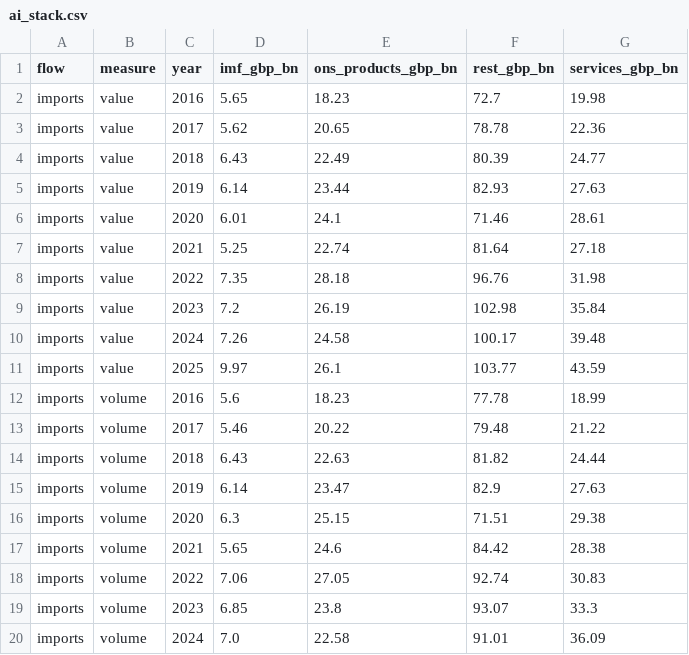
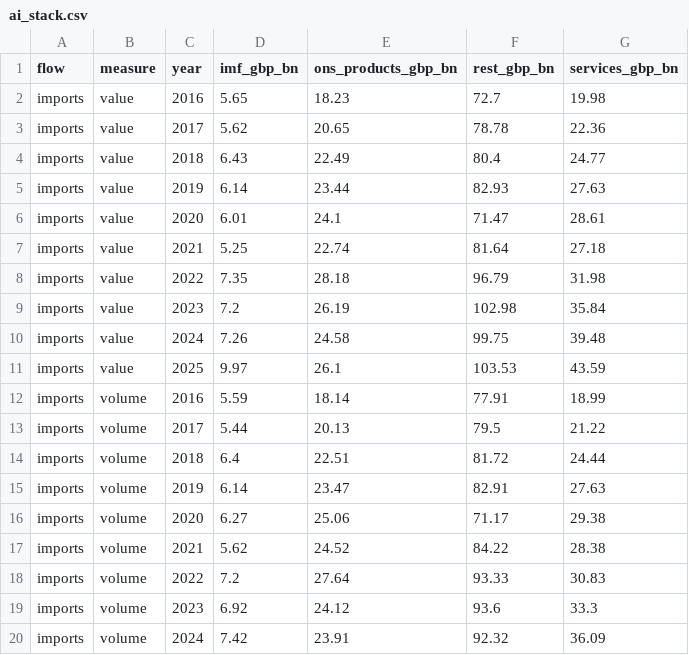
Before and after one commit to Emily-coding/ukmacro, a CSV file: data/trade/ai/ai_stack.csv, drawn as a sheet; only a part is shown; the diff covers the shown part only.

```diff
--- a/data/trade/ai/ai_stack.csv
+++ b/data/trade/ai/ai_stack.csv
@@ -3,18 +3,18 @@ imports,value,2016,5.65,18.23,72.7,19.98
 imports,value,2017,5.62,20.65,78.78,22.36
-imports,value,2018,6.43,22.49,80.39,24.77
+imports,value,2018,6.43,22.49,80.4,24.77
 imports,value,2019,6.14,23.44,82.93,27.63
-imports,value,2020,6.01,24.1,71.46,28.61
+imports,value,2020,6.01,24.1,71.47,28.61
 imports,value,2021,5.25,22.74,81.64,27.18
-imports,value,2022,7.35,28.18,96.76,31.98
+imports,value,2022,7.35,28.18,96.79,31.98
 imports,value,2023,7.2,26.19,102.98,35.84
-imports,value,2024,7.26,24.58,100.17,39.48
-imports,value,2025,9.97,26.1,103.77,43.59
-imports,volume,2016,5.6,18.23,77.78,18.99
-imports,volume,2017,5.46,20.22,79.48,21.22
-imports,volume,2018,6.43,22.63,81.82,24.44
-imports,volume,2019,6.14,23.47,82.9,27.63
-imports,volume,2020,6.3,25.15,71.51,29.38
-imports,volume,2021,5.65,24.6,84.42,28.38
-imports,volume,2022,7.06,27.05,92.74,30.83
-imports,volume,2023,6.85,23.8,93.07,33.3
-imports,volume,2024,7.0,22.58,91.01,36.09
+imports,value,2024,7.26,24.58,99.75,39.48
+imports,value,2025,9.97,26.1,103.53,43.59
+imports,volume,2016,5.59,18.14,77.91,18.99
+imports,volume,2017,5.44,20.13,79.5,21.22
+imports,volume,2018,6.4,22.51,81.72,24.44
+imports,volume,2019,6.14,23.47,82.91,27.63
+imports,volume,2020,6.27,25.06,71.17,29.38
+imports,volume,2021,5.62,24.52,84.22,28.38
+imports,volume,2022,7.2,27.64,93.33,30.83
+imports,volume,2023,6.92,24.12,93.6,33.3
+imports,volume,2024,7.42,23.91,92.32,36.09
```
Also changed, not shown: 31 edited cells elsewhere in this file, data/trade/ai/ai_hardware_prices.csv, data/trade/ai/ai_trade_by_country.csv, 41 other files.
